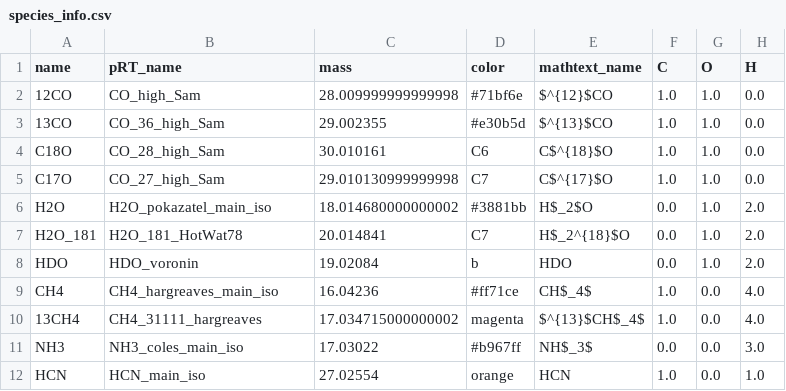
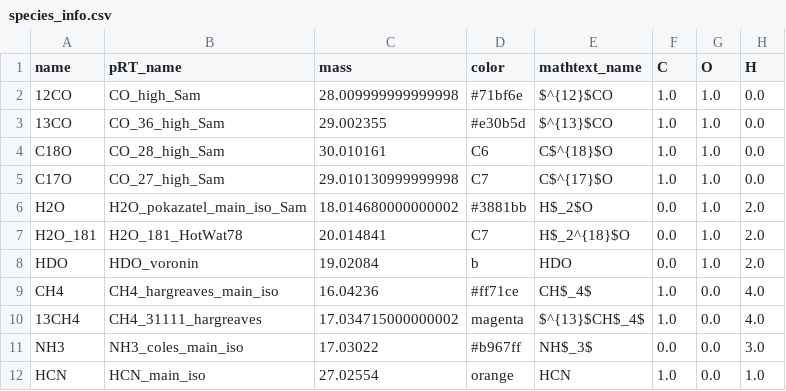
Before and after one commit to DGonzalezPicos/retrieval_base, a CSV file: data/species_info.csv, drawn as a sheet; only a part is shown.

Commit message:
[Ref. report 2] Update configuration and retrieval scripts for gl880
- Changed run identifier in `config_freechem.py` and `retrieval_script.py` from 'fc5_noC18O' to 'fc6' for consistency in retrieval processes.
- Updated opacity parameters for H2O in `config_freechem_template.py` and `species_info.csv` to include the suffix '_Sam' for clarity.
- Adjusted pressure-related parameters in `config_freechem.py` to reflect new scientific insights, specifically modifying `log_P_RCE` and `dlnT_dlnP_3` values.

```diff
--- a/data/species_info.csv
+++ b/data/species_info.csv
@@ -5,3 +5,3 @@ C18O,CO_28_high_Sam,30.010161,C6,C$^{18}$O,1.0,1.0,0.0
 C17O,CO_27_high_Sam,29.010130999999998,C7,C$^{17}$O,1.0,1.0,0.0
-H2O,H2O_pokazatel_main_iso,18.014680000000002,#3881bb,H$_2$O,0.0,1.0,2.0
+H2O,H2O_pokazatel_main_iso_Sam,18.014680000000002,#3881bb,H$_2$O,0.0,1.0,2.0
 H2O_181,H2O_181_HotWat78,20.014841,C7,H$_2^{18}$O,0.0,1.0,2.0
```
Also changed, not shown: 8 other files.
